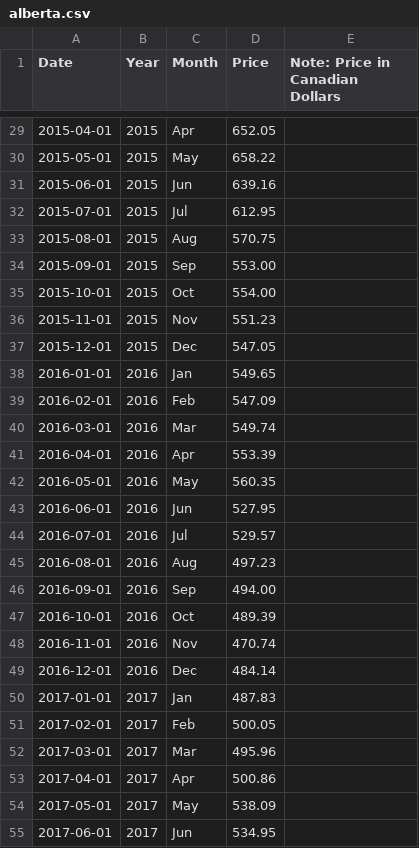
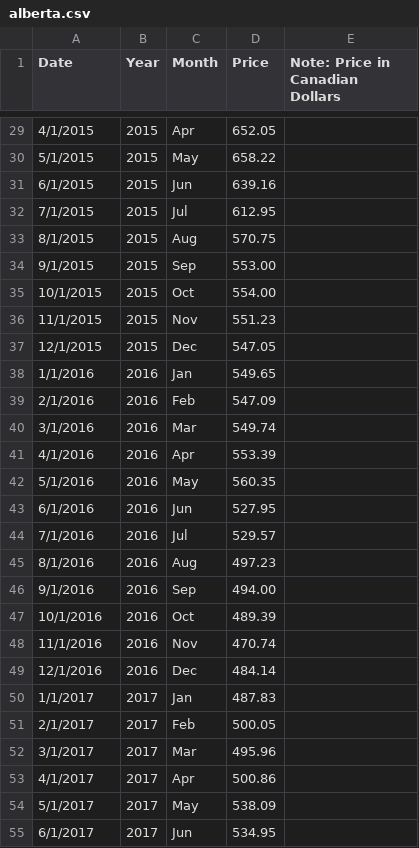
Before and after one commit to mahdi-ghafarian/time-series, a CSV file: borderland/2-urea/data/urea - alberta/alberta.csv, drawn as a sheet; only a part is shown, gaps mark what is left out; the diff covers the shown part only.

```diff
--- a/borderland/2-urea/data/urea - alberta/alberta.csv
+++ b/borderland/2-urea/data/urea - alberta/alberta.csv
@@ -29,27 +29,27 @@ Date,Year,Month,Price,Note: Price in Canadian Dollars
-2015-04-01,2015,Apr,652.05,
-2015-05-01,2015,May,658.22,
-2015-06-01,2015,Jun,639.16,
-2015-07-01,2015,Jul,612.95,
-2015-08-01,2015,Aug,570.75,
-2015-09-01,2015,Sep,553.00,
-2015-10-01,2015,Oct,554.00,
-2015-11-01,2015,Nov,551.23,
-2015-12-01,2015,Dec,547.05,
-2016-01-01,2016,Jan,549.65,
-2016-02-01,2016,Feb,547.09,
-2016-03-01,2016,Mar,549.74,
-2016-04-01,2016,Apr,553.39,
-2016-05-01,2016,May,560.35,
-2016-06-01,2016,Jun,527.95,
-2016-07-01,2016,Jul,529.57,
-2016-08-01,2016,Aug,497.23,
-2016-09-01,2016,Sep,494.00,
-2016-10-01,2016,Oct,489.39,
-2016-11-01,2016,Nov,470.74,
-2016-12-01,2016,Dec,484.14,
-2017-01-01,2017,Jan,487.83,
-2017-02-01,2017,Feb,500.05,
-2017-03-01,2017,Mar,495.96,
-2017-04-01,2017,Apr,500.86,
-2017-05-01,2017,May,538.09,
-2017-06-01,2017,Jun,534.95,
+4/1/2015,2015,Apr,652.05,
+5/1/2015,2015,May,658.22,
+6/1/2015,2015,Jun,639.16,
+7/1/2015,2015,Jul,612.95,
+8/1/2015,2015,Aug,570.75,
+9/1/2015,2015,Sep,553.00,
+10/1/2015,2015,Oct,554.00,
+11/1/2015,2015,Nov,551.23,
+12/1/2015,2015,Dec,547.05,
+1/1/2016,2016,Jan,549.65,
+2/1/2016,2016,Feb,547.09,
+3/1/2016,2016,Mar,549.74,
+4/1/2016,2016,Apr,553.39,
+5/1/2016,2016,May,560.35,
+6/1/2016,2016,Jun,527.95,
+7/1/2016,2016,Jul,529.57,
+8/1/2016,2016,Aug,497.23,
+9/1/2016,2016,Sep,494.00,
+10/1/2016,2016,Oct,489.39,
+11/1/2016,2016,Nov,470.74,
+12/1/2016,2016,Dec,484.14,
+1/1/2017,2017,Jan,487.83,
+2/1/2017,2017,Feb,500.05,
+3/1/2017,2017,Mar,495.96,
+4/1/2017,2017,Apr,500.86,
+5/1/2017,2017,May,538.09,
+6/1/2017,2017,Jun,534.95,
```
Also changed, not shown: 123 edited cells elsewhere in this file, borderland/2-urea/data/urea - us (nola)/nola.csv, 9 other files.
